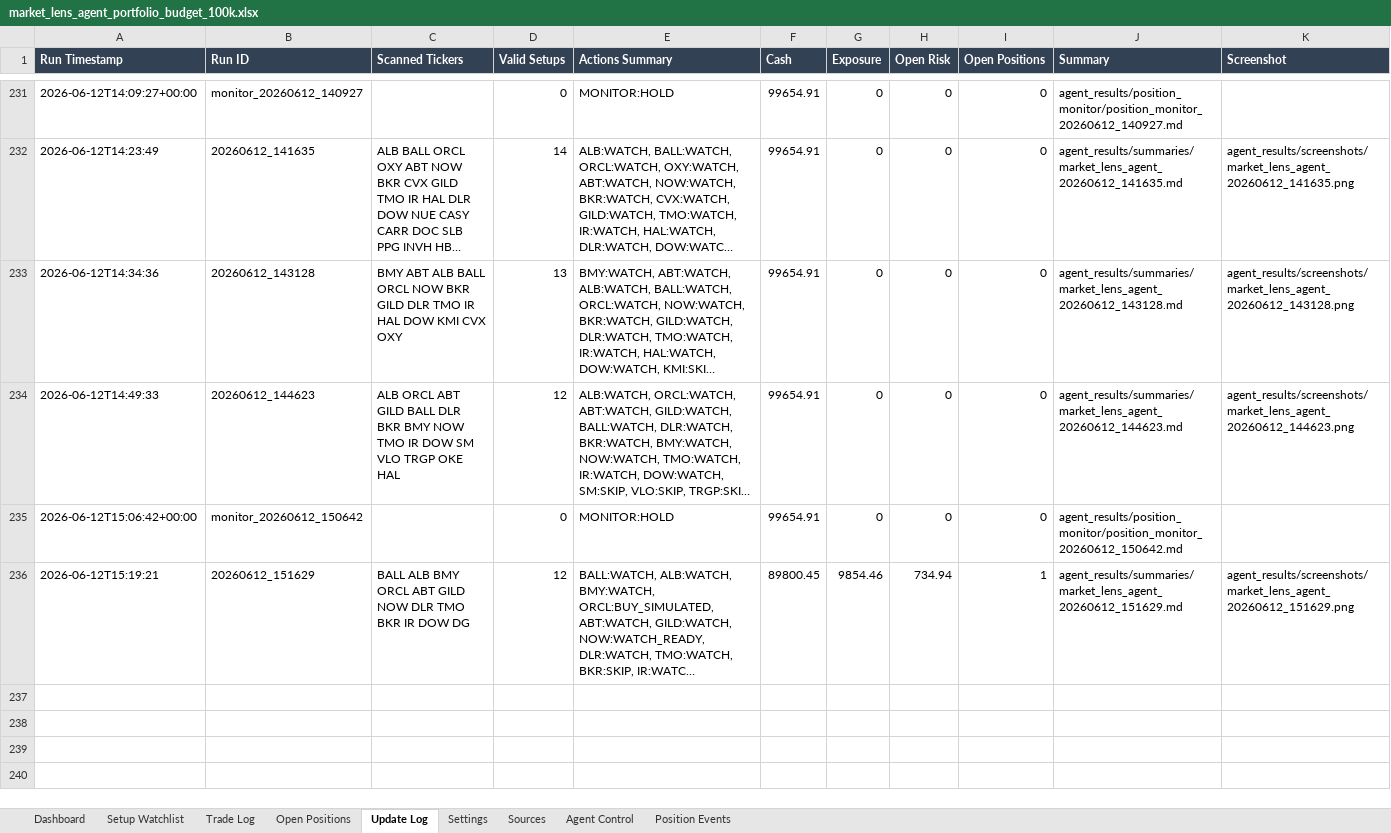
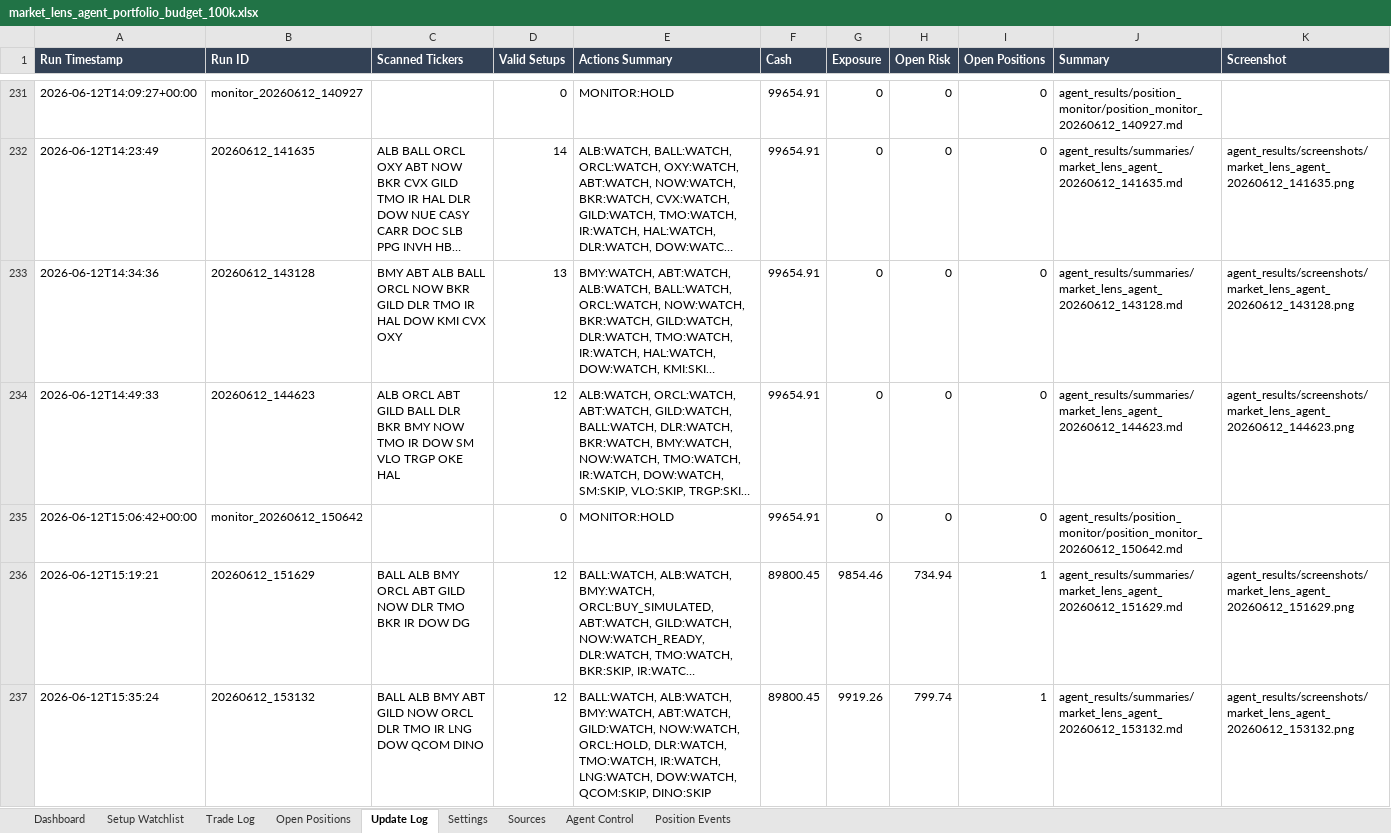
Before and after one commit to AviramDahan/market-lens-scanner, an Excel workbook: agent_tracker/market_lens_agent_portfolio_budget_100k.xlsx, sheet Update Log, drawn as a sheet; only a part is shown, gaps mark what is left out; long unchanged cells end in …; values as stored, in another font and other column widths than the file's, no borders; table styles not drawn; rows hold the shown columns only; the diff names each change by its address in the sheet, - before the commit and + after, or states it on an @@ line.

Commit message:
Update Market Lens paper agent results

```diff
--- a/agent_tracker/market_lens_agent_portfolio_budget_100k.xlsx (sheet Update Log)
+++ b/agent_tracker/market_lens_agent_portfolio_budget_100k.xlsx (sheet Update Log)
+row 237: 2026-06-12T15:35:24 | 20260612_153132 | BALL ALB BMY ABT GILD NOW ORCL DLR TMO IR LNG DOW QCOM DINO | 12 | BALL:WATCH, ALB:WATCH, BMY:WATCH, ABT:WATCH, GILD:WATCH, NOW:WATCH, ORCL:HOLD, DLR:WATCH, TMO:WATCH, IR:WATCH, LNG:WATCH, DOW:WATCH, QCOM:SKIP, DINO:SKIP | 89800.45 | 9919.26 | 799.74 | 1 | agent_results/summaries/market_lens_agent_20260612_153132.md | agent_results/screenshots/market_lens_agent_20260612_153132.png
```
Also changed, not shown: sheet Setup Watchlist, sheet Open Positions, 17 other files.
